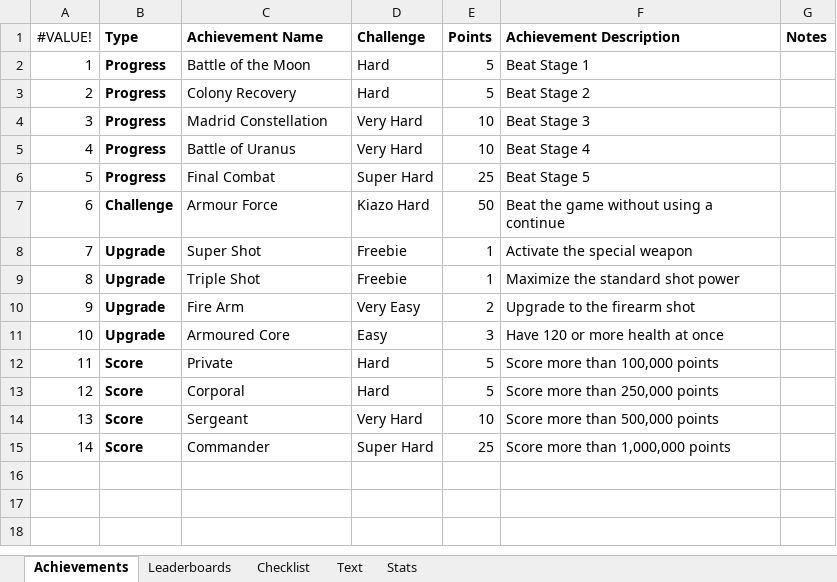
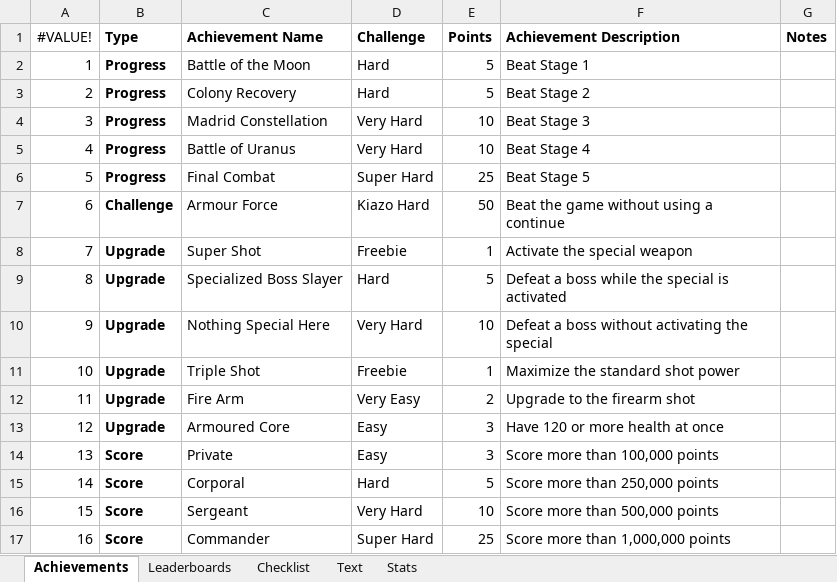
Before and after one commit to Etron-RA/RetroAchievements, an Excel workbook: My Sets/Armour Force (Mega Duck)/Armour Force - Plan.xlsx, sheet Achievements, drawn as a sheet; values as stored, in another font and other column widths than the file's, no borders; addresses are those after the commit; the diff names each change by its address in the sheet, - before the commit and + after, or states it on an @@ line.

Commit message:
Added special related achievements

```diff
--- a/My Sets/Armour Force (Mega Duck)/Armour Force - Plan.xlsx (sheet Achievements)
+++ b/My Sets/Armour Force (Mega Duck)/Armour Force - Plan.xlsx (sheet Achievements)
+row 9: 8 | Upgrade | Specialized Boss Slayer | Hard | 5 | Defeat a boss while the special is activated
+row 10: 9 | Upgrade | Nothing Special Here | Very Hard | 10 | Defeat a boss without activating the special
@@ column A (#VALUE!) renumbered from row 11 down @@
-D14 (Challenge): Hard
+D14 (Challenge): Easy
-E14 (Points): 5
+E14 (Points): 3
```
Also changed, not shown: sheet Checklist, sheet Stats, sheet Text, formulas that keep their value, 4 other files.
